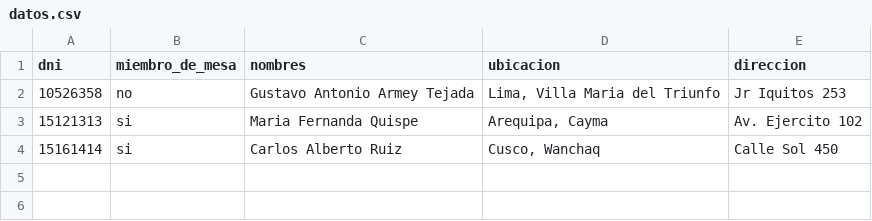
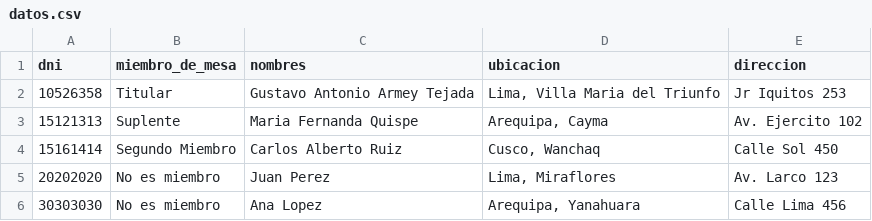
Before and after one commit to GeraldineSolis/pc01-DesSolNube, a CSV file: datos.csv, drawn as a sheet.

```diff
--- a/datos.csv
+++ b/datos.csv
@@ -1,4 +1,6 @@
 dni;miembro_de_mesa;nombres;ubicacion;direccion
-10526358;no;Gustavo Antonio Armey Tejada;Lima, Villa Maria del Triunfo;Jr Iquitos 253
-15121313;si;Maria Fernanda Quispe;Arequipa, Cayma;Av. Ejercito 102
-15161414;si;Carlos Alberto Ruiz;Cusco, Wanchaq;Calle Sol 450
+10526358;Titular;Gustavo Antonio Armey Tejada;Lima, Villa Maria del Triunfo;Jr Iquitos 253
+15121313;Suplente;Maria Fernanda Quispe;Arequipa, Cayma;Av. Ejercito 102
+15161414;Segundo Miembro;Carlos Alberto Ruiz;Cusco, Wanchaq;Calle Sol 450
+20202020;No es miembro;Juan Perez;Lima, Miraflores;Av. Larco 123
+30303030;No es miembro;Ana Lopez;Arequipa, Yanahuara;Calle Lima 456
```
Also changed, not shown: 7 other files.
